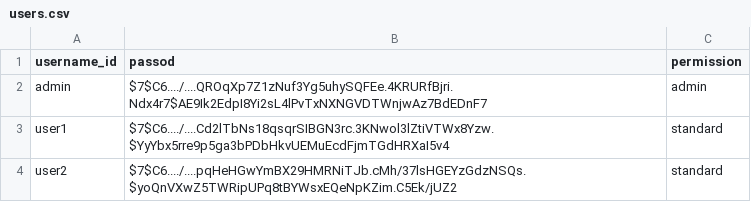
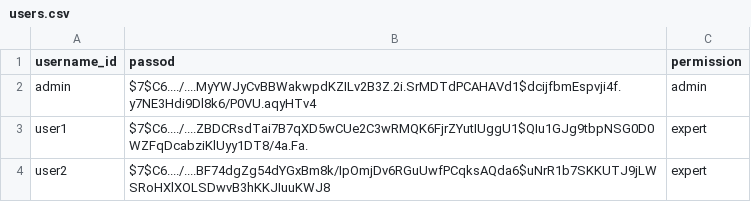
Before and after one commit to solDC/summariesApp, a CSV file: data/users.csv, drawn as a sheet.

```diff
--- a/data/users.csv
+++ b/data/users.csv
@@ -1,4 +1,4 @@
 "username_id","passod","permission"
-"admin","$7$C6..../....QROqXp7Z1zNuf3Yg5uhySQFEe.4KRURfBjri.Ndx4r7$AE9Ik2EdpI8Yi2sL4lPvTxNXNGVDTWnjwAz7BdEDnF7","admin"
-"user1","$7$C6..../....Cd2lTbNs18qsqrSIBGN3rc.3KNwol3lZtiVTWx8Yzw.$YyYbx5rre9p5ga3bPDbHkvUEMuEcdFjmTGdHRXaI5v4","standard"
-"user2","$7$C6..../....pqHeHGwYmBX29HMRNiTJb.cMh/37lsHGEYzGdzNSQs.$yoQnVXwZ5TWRipUPq8tBYWsxEQeNpKZim.C5Ek/jUZ2","standard"
+"admin","$7$C6..../....MyYWJyCvBBWakwpdKZILv2B3Z.2i.SrMDTdPCAHAVd1$dcijfbmEspvji4f.y7NE3Hdi9Dl8k6/P0VU.aqyHTv4","admin"
+"user1","$7$C6..../....ZBDCRsdTai7B7qXD5wCUe2C3wRMQK6FjrZYutIUggU1$QIu1GJg9tbpNSG0D0WZFqDcabziKlUyy1DT8/4a.Fa.","expert"
+"user2","$7$C6..../....BF74dgZg54dYGxBm8k/IpOmjDv6RGuUwfPCqksAQda6$uNrR1b7SKKUTJ9jLWSRoHXlXOLSDwvB3hKKJIuuKWJ8","expert"
```
Also changed, not shown: data/summaries.csv, 5 other files.
